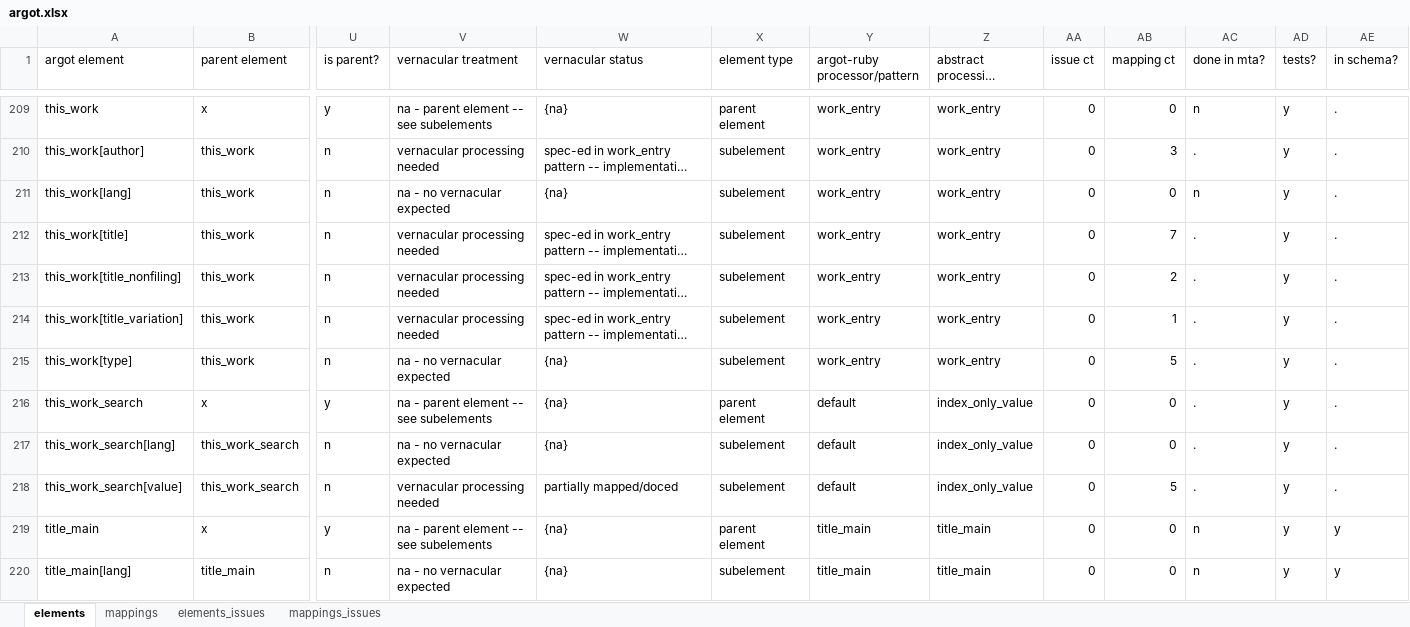
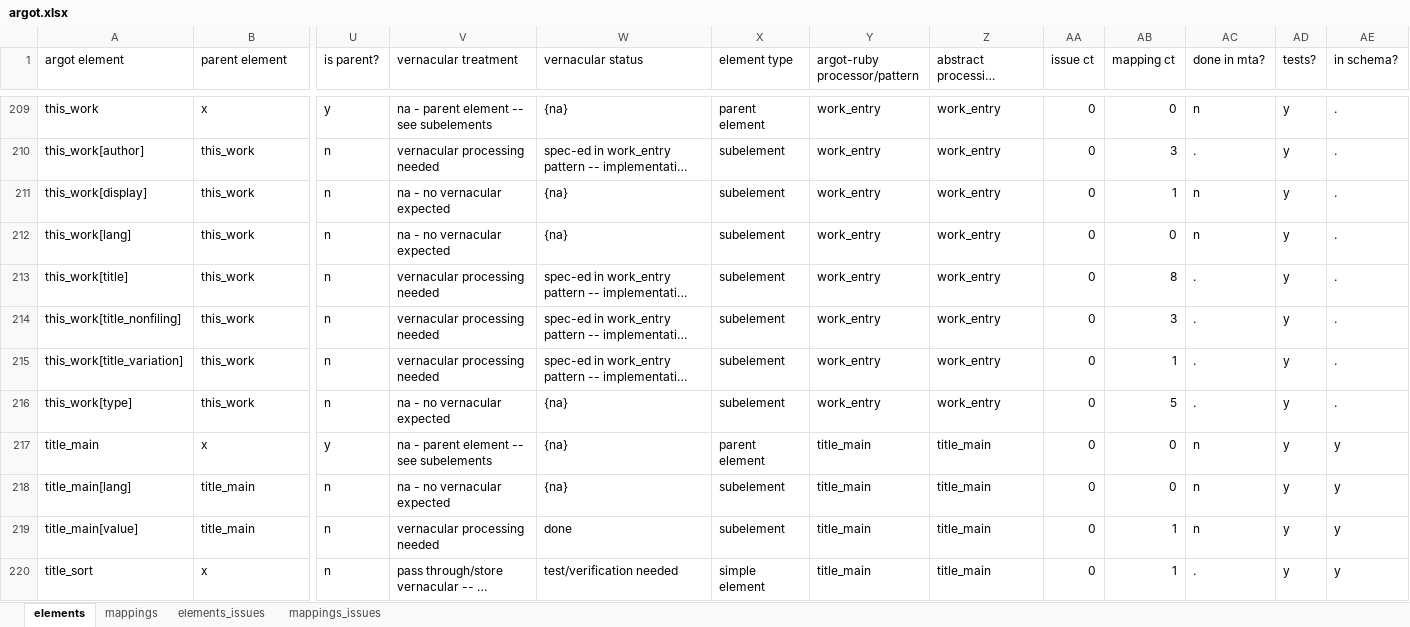
Before and after one commit to trln/data-documentation, an Excel workbook: argot/argot.xlsx, sheet elements, drawn as a sheet; only a part is shown, gaps mark what is left out; the shorter side is filled out with more unchanged rows; long unchanged cells end in …; values as stored, in another font and other column widths than the file's, no borders; table styles not drawn; removed rows and columns are numbered as before the commit, all else as after; rows hold the shown columns only; the diff names each change by its address in the sheet, - before the commit and + after, or states it on an @@ line.

Commit message:
document index-only this_work from 245

```diff
--- a/argot/argot.xlsx (sheet elements)
+++ b/argot/argot.xlsx (sheet elements)
+row 211: this_work[display] | this_work | n | na - no vernacular expected | {na} | subelement | work_entry | work_entry | 0 | 1 | n | y | .
-AB213 (mapping ct): 7
+AB213 (mapping ct): 8
-AB214 (mapping ct): 2
+AB214 (mapping ct): 3
-row 216: this_work_search | x | y | na - parent element -- see subelements | {na} | parent element | default | index_only_value | 0 | 0 | . | y | .
-row 217: this_work_search[lang] | this_work_search | n | na - no vernacular expected | {na} | subelement | default | index_only_value | 0 | 0 | . | y | .
-row 218: this_work_search[value] | this_work_search | n | vernacular processing needed | partially mapped/doced | subelement | default | index_only_value | 0 | 5 | . | y | .
```
Also changed, not shown: sheet mappings, 3 other files.
